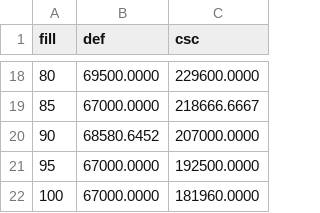
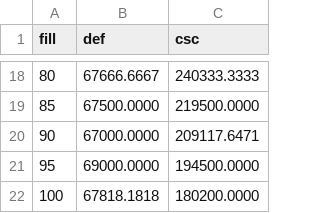
Before and after one commit to jur4ikoff/AlgoritmsAndDataStructs, a CSV file: lab_03_02_sparse_matrices/data/matrix_160.csv, drawn as a sheet; only a part is shown, gaps mark what is left out; the diff covers the shown part only.

```diff
--- a/lab_03_02_sparse_matrices/data/matrix_160.csv
+++ b/lab_03_02_sparse_matrices/data/matrix_160.csv
@@ -18,5 +18,5 @@ fill;def;csc
-80;69500.0000;229600.0000
-85;67000.0000;218666.6667
-90;68580.6452;207000.0000
-95;67000.0000;192500.0000
-100;67000.0000;181960.0000
+80;67666.6667;240333.3333
+85;67500.0000;219500.0000
+90;67000.0000;209117.6471
+95;69000.0000;194500.0000
+100;67818.1818;180200.0000
```
Also changed, not shown: 31 edited cells elsewhere in this file, lab_03_02_sparse_matrices/data/matrix_10.csv, lab_03_02_sparse_matrices/data/matrix_110.csv, 16 other files.
